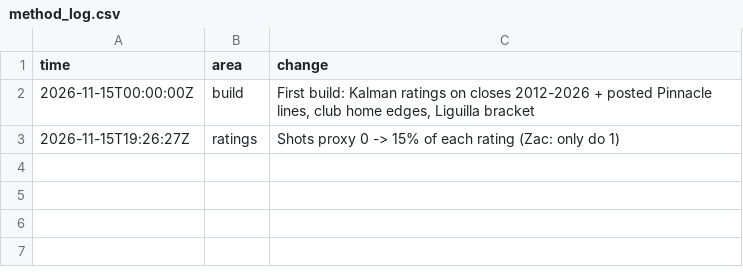
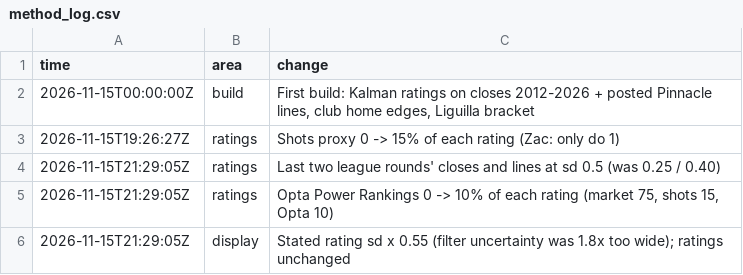
Before and after one commit to TheBallr/LIGA-MX, a CSV file: data/ratings/method_log.csv, drawn as a sheet.

```diff
--- a/data/ratings/method_log.csv
+++ b/data/ratings/method_log.csv
@@ -3 +3,4 @@ time,area,change
 2026-11-15T19:26:27Z,ratings,Shots proxy 0 -> 15% of each rating (Zac: only do 1)
+2026-11-15T21:29:05Z,ratings,Last two league rounds' closes and lines at sd 0.5 (was 0.25 / 0.40)
+2026-11-15T21:29:05Z,ratings,"Opta Power Rankings 0 -> 10% of each rating (market 75, shots 15, Opta 10)"
+2026-11-15T21:29:05Z,display,Stated rating sd x 0.55 (filter uncertainty was 1.8x too wide); ratings unchanged
```
Also changed, not shown: data/ratings/blend.csv, data/ratings/ratings_history.csv, 29 other files.
